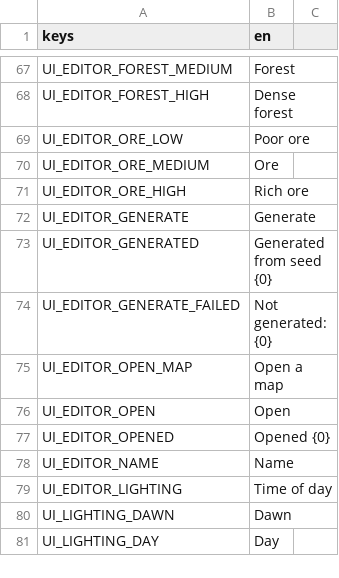
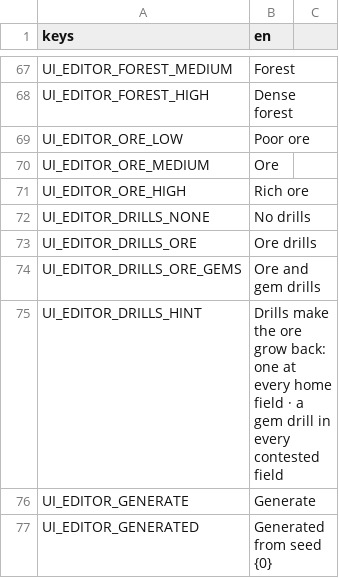
Before and after one commit to MidoMiddle/Red-Alert-2-godot-muiltiplayer-not-original, a CSV file: game/localization/en.csv, drawn as a sheet; only a part is shown, gaps mark what is left out; the shorter side is filled out with more unchanged rows; the diff names each change by its address in the sheet, - before the commit and + after, or states it on an @@ line.

```diff
--- a/game/localization/en.csv
+++ b/game/localization/en.csv
+row 72: UI_EDITOR_DRILLS_NONE | No drills
+row 73: UI_EDITOR_DRILLS_ORE | Ore drills
+row 74: UI_EDITOR_DRILLS_ORE_GEMS | Ore and gem drills
+row 75: UI_EDITOR_DRILLS_HINT | Drills make the ore grow back: one at every home field · a gem drill in every contested field
```
Also changed, not shown: 41 other files.
